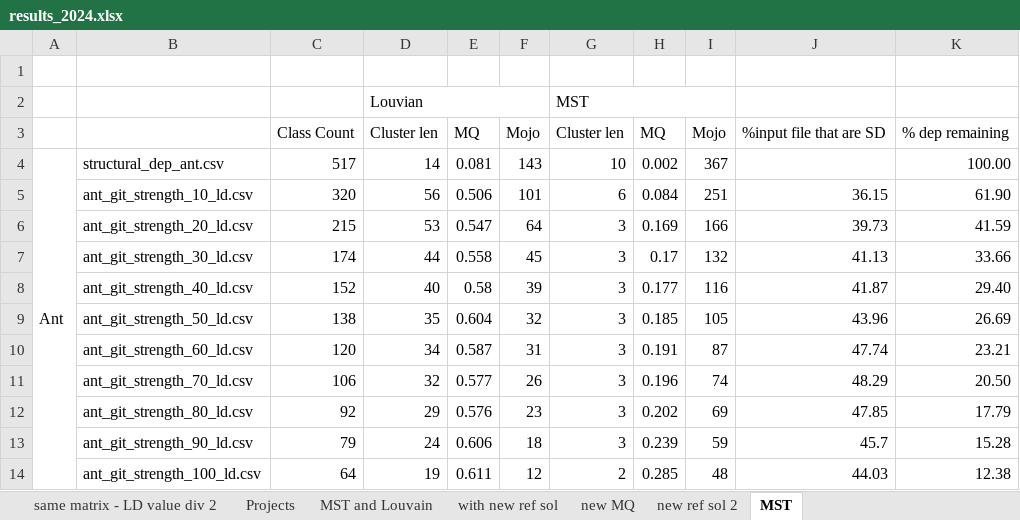
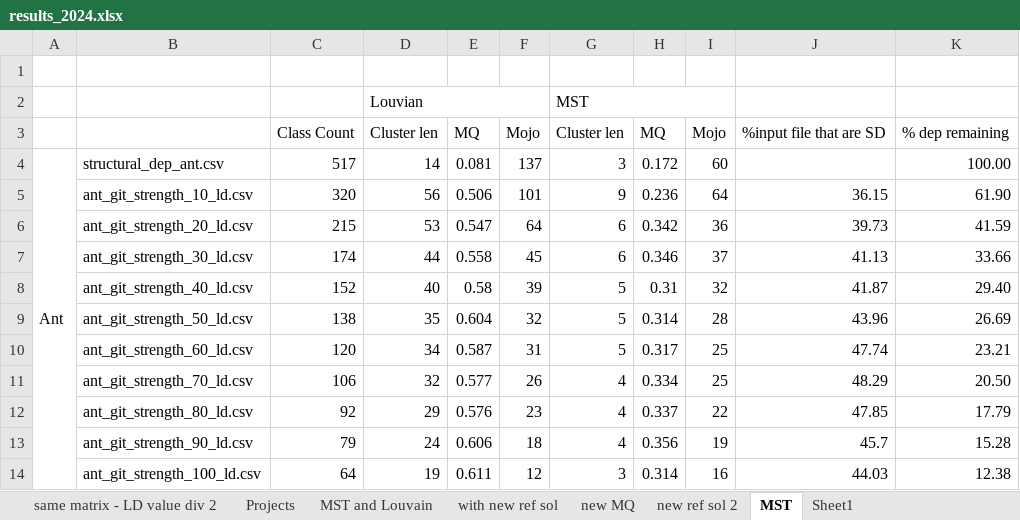
Before and after one commit to AdelinaStana/PhdProject, an Excel workbook: results/results_2024.xlsx, sheet MST, drawn as a sheet; only a part is shown; values as stored, in another font and other column widths than the file's, no cell formats; the diff covers the shown part only; the diff names each change by its address in the sheet, - before the commit and + after, or states it on an @@ line.

```diff
--- a/results/results_2024.xlsx (sheet MST)
+++ b/results/results_2024.xlsx (sheet MST)
+sheet tab: Sheet1
-F4: 143
+F4: 137
-G4: 10
+G4: 3
-H4: 0.002
+H4: 0.172
-I4: 367
+I4: 60
-G5: 6
+G5: 9
-H5: 0.084
+H5: 0.236
-I5: 251
+I5: 64
-G6:G7: 3
+G6:G7: 6
-H6: 0.169
+H6: 0.342
-I6: 166
+I6: 36
-H7: 0.17
+H7: 0.346
-I7: 132
+I7: 37
-G8:G10: 3
+G8:G10: 5
-H8: 0.177
+H8: 0.31
-I8: 116
+I8: 32
-H9: 0.185
+H9: 0.314
-I9: 105
+I9: 28
-H10: 0.191
+H10: 0.317
-I10: 87
+I10: 25
-G11:G13: 3
+G11:G13: 4
-H11: 0.196
+H11: 0.334
-I11: 74
+I11: 25
-H12: 0.202
+H12: 0.337
-I12: 69
+I12: 22
-H13: 0.239
+H13: 0.356
-I13: 59
+I13: 19
-G14: 2
+G14: 3
-H14: 0.285
+H14: 0.314
-I14: 48
+I14: 16
```
Also changed, not shown: 105 edited cells elsewhere in this sheet, cell formats, 55 other files.
